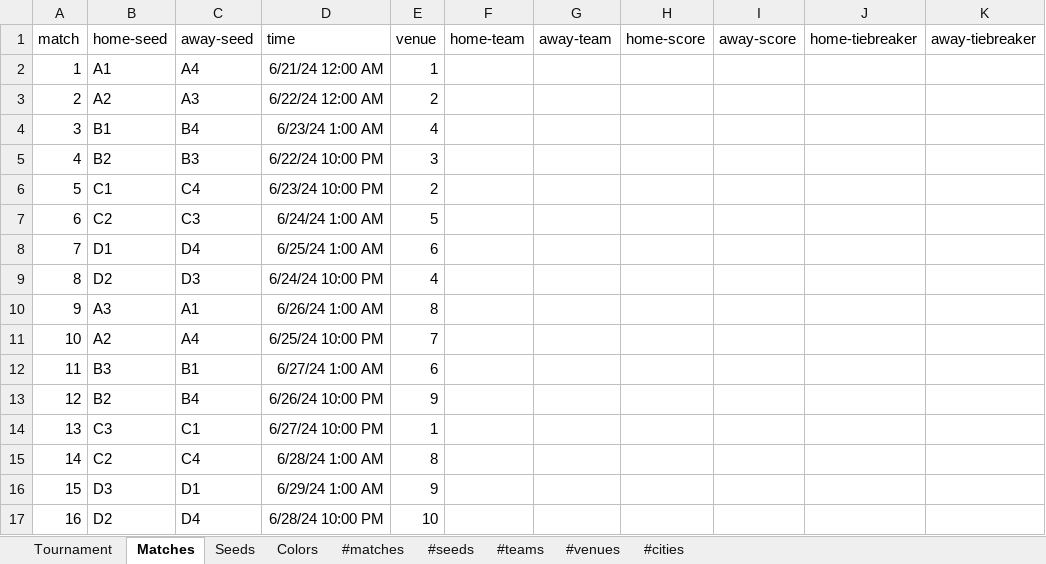
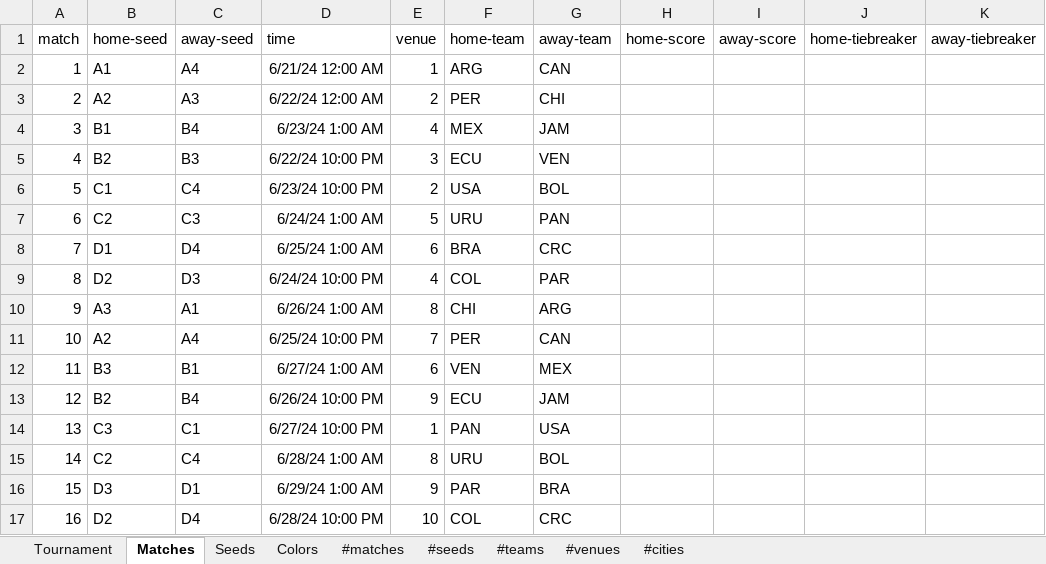
Before and after one commit to bruceoberg/soccer-tourney-poster, an Excel workbook: src/stp/database/2024-mens-copa-america.xlsx, sheet Matches, drawn as a sheet; only a part is shown; values as stored, in another font and other column widths than the file's, no borders; table styles not drawn; the diff covers the shown part only; the diff names each change by its address in the sheet, - before the commit and + after, or states it on an @@ line.

```diff
--- a/src/stp/database/2024-mens-copa-america.xlsx (sheet Matches)
+++ b/src/stp/database/2024-mens-copa-america.xlsx (sheet Matches)
-F2 (home-team): (empty)
+F2 (home-team): ARG
-G2 (away-team): (empty)
+G2 (away-team): CAN
-F3 (home-team): (empty)
+F3 (home-team): PER
-G3 (away-team): (empty)
+G3 (away-team): CHI
-F4 (home-team): (empty)
+F4 (home-team): MEX
-G4 (away-team): (empty)
+G4 (away-team): JAM
-F5 (home-team): (empty)
+F5 (home-team): ECU
-G5 (away-team): (empty)
+G5 (away-team): VEN
-F6 (home-team): (empty)
+F6 (home-team): USA
-G6 (away-team): (empty)
+G6 (away-team): BOL
-F7 (home-team): (empty)
+F7 (home-team): URU
-G7 (away-team): (empty)
+G7 (away-team): PAN
-F8 (home-team): (empty)
+F8 (home-team): BRA
-G8 (away-team): (empty)
+G8 (away-team): CRC
-F9 (home-team): (empty)
+F9 (home-team): COL
-G9 (away-team): (empty)
+G9 (away-team): PAR
-F10 (home-team): (empty)
+F10 (home-team): CHI
-G10 (away-team): (empty)
+G10 (away-team): ARG
-F11 (home-team): (empty)
+F11 (home-team): PER
-G11 (away-team): (empty)
+G11 (away-team): CAN
-F12 (home-team): (empty)
+F12 (home-team): VEN
-G12 (away-team): (empty)
+G12 (away-team): MEX
-F13 (home-team): (empty)
+F13 (home-team): ECU
-G13 (away-team): (empty)
+G13 (away-team): JAM
-F14 (home-team): (empty)
+F14 (home-team): PAN
-G14 (away-team): (empty)
+G14 (away-team): USA
-F15 (home-team): (empty)
+F15 (home-team): URU
-G15 (away-team): (empty)
+G15 (away-team): BOL
-F16 (home-team): (empty)
+F16 (home-team): PAR
-G16 (away-team): (empty)
+G16 (away-team): BRA
-F17 (home-team): (empty)
+F17 (home-team): COL
-G17 (away-team): (empty)
+G17 (away-team): CRC
```
Also changed, not shown: 16 edited cells elsewhere in this sheet, src/stp/database/2024-mens-euro.xlsx, src/stp/database/2025-mens-club-world-cup.xlsx, 1 other file.
